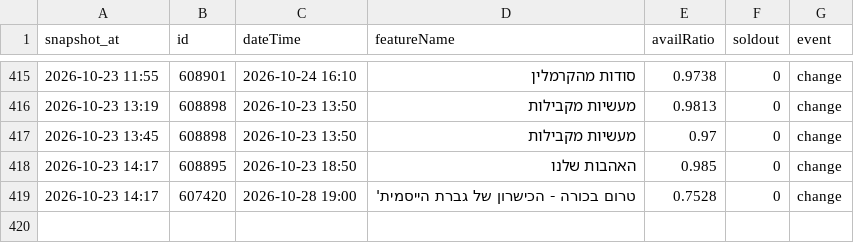
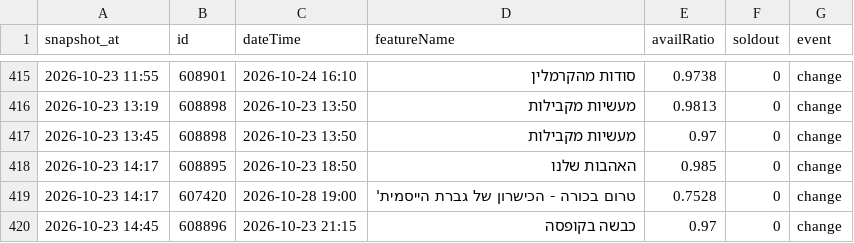
Before and after one commit to guy-go-ld/lev-smadar-tracker, a CSV file: data/changes/2026-10.csv, drawn as a sheet; only a part is shown, gaps mark what is left out; the diff names each change by its address in the sheet, - before the commit and + after, or states it on an @@ line.

Commit message:
snapshot 2026-10-23 14:45

```diff
--- a/data/changes/2026-10.csv
+++ b/data/changes/2026-10.csv
+row 420: 2026-10-23 14:45 | 608896 | 2026-10-23 21:15 | כבשה בקופסה | 0.97 | 0 | change
```
Also changed, not shown: data/presentations.csv, data/runs/2026-10.csv, 4 other files.
